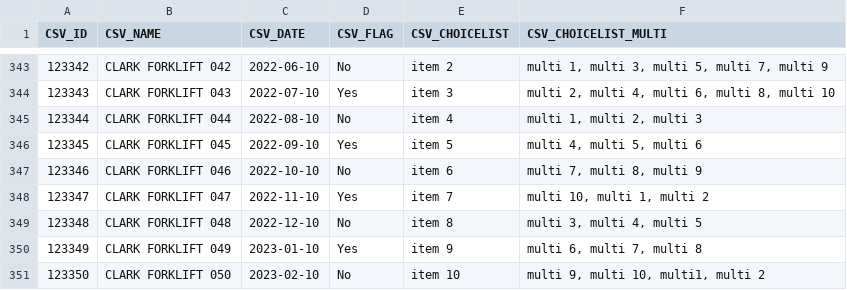
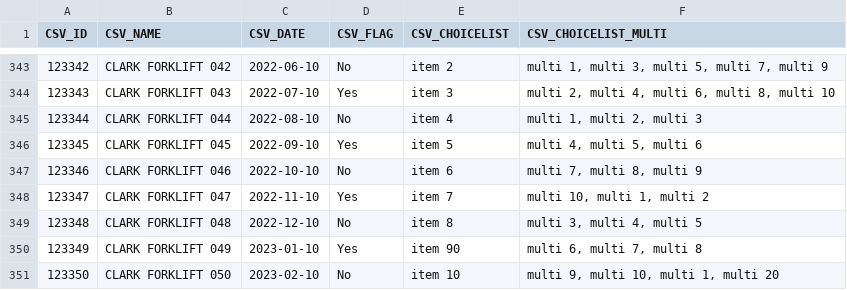
Before and after one commit to PJDEB/Pozyx, a CSV file: CSV_250.csv, drawn as a sheet; only a part is shown, gaps mark what is left out.

Commit message:
Update CSV_250.csv

```diff
--- a/CSV_250.csv
+++ b/CSV_250.csv
@@ -349,3 +349,3 @@ CSV_ID,CSV_NAME,CSV_DATE,CSV_FLAG,CSV_CHOICELIST,CSV_CHOICELIST_MULTI
 123348,CLARK FORKLIFT 048,2022-12-10,No,item 8,"multi 3, multi 4, multi 5"
-123349,CLARK FORKLIFT 049,2023-01-10,Yes,item 9,"multi 6, multi 7, multi 8"
-123350,CLARK FORKLIFT 050,2023-02-10,No,item 10,"multi 9, multi 10, multi1, multi 2"
+123349,CLARK FORKLIFT 049,2023-01-10,Yes,item 90,"multi 6, multi 7, multi 8"
+123350,CLARK FORKLIFT 050,2023-02-10,No,item 10,"multi 9, multi 10, multi 1, multi 20"
```
